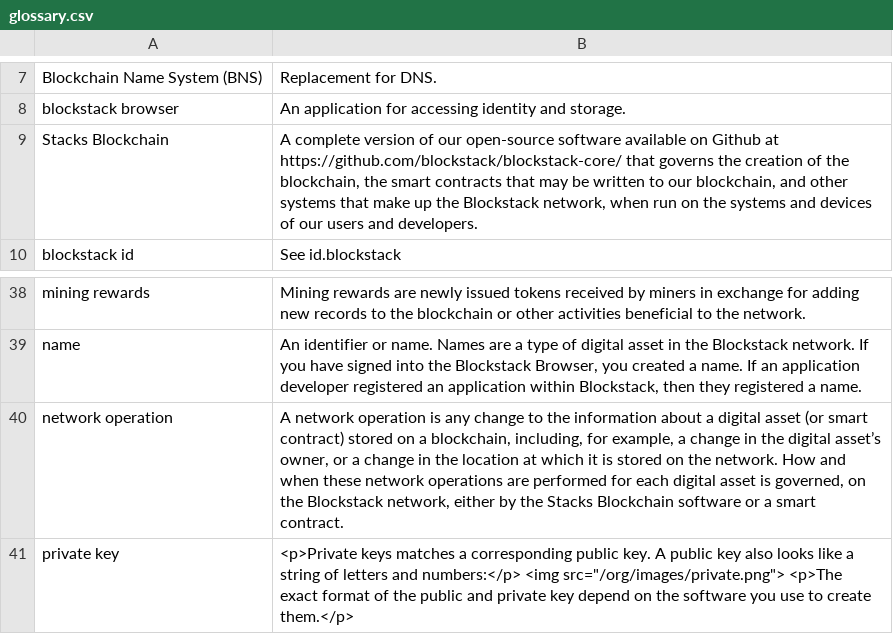
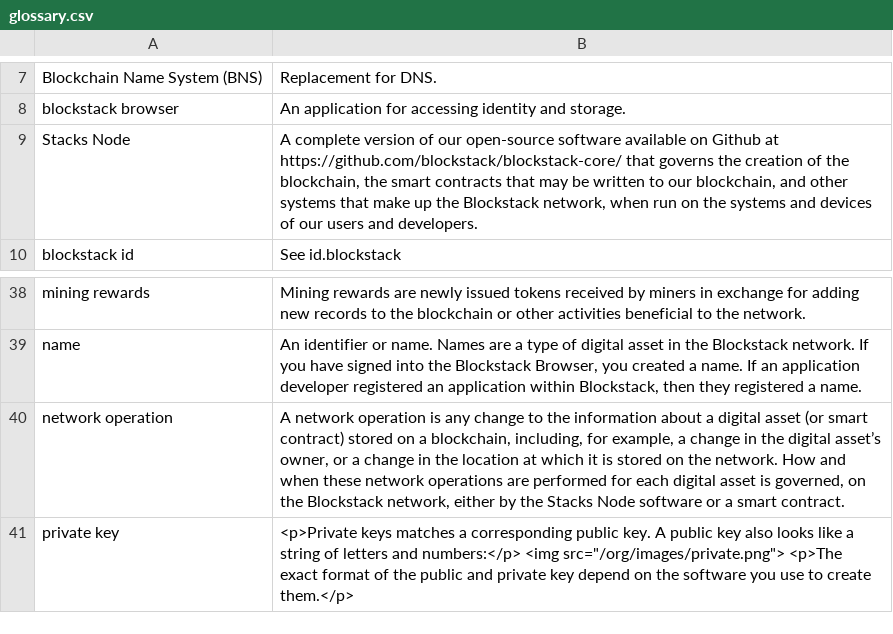
Before and after one commit to stacks-network/docs, a CSV file: _data/glossary.csv, drawn as a sheet; only a part is shown, gaps mark what is left out.

```diff
--- a/_data/glossary.csv
+++ b/_data/glossary.csv
@@ -9,3 +9,3 @@ Blockchain Name System (BNS),Replacement for DNS.
 blockstack browser,An application for accessing identity and storage.
-Stacks Blockchain,"A complete version of our open-source software available on Github at https://github.com/blockstack/blockstack-core/ that governs the creation of the blockchain, the smart contracts that may be written to our blockchain, and other systems that make up the Blockstack network, when run on the systems and devices of our users and developers."
+Stacks Node,"A complete version of our open-source software available on Github at https://github.com/blockstack/blockstack-core/ that governs the creation of the blockchain, the smart contracts that may be written to our blockchain, and other systems that make up the Blockstack network, when run on the systems and devices of our users and developers."
 blockstack id,See id.blockstack
@@ -40,3 +40,3 @@ mining rewards,Mining rewards are newly issued tokens received by miners in exch
 name,"An identifier or name. Names are a type of digital asset in the Blockstack network. If you have signed into the Blockstack Browser, you created a name. If an application developer registered an application within Blockstack, then they registered a name."
-network operation,"A network operation is any change to the information about a digital asset (or smart contract) stored on a blockchain, including, for example, a change in the digital asset’s owner, or a change in the location at which it is stored on the network. How and when these network operations are performed for each digital asset is governed, on the Blockstack network, either by the Stacks Blockchain software or a smart contract."
+network operation,"A network operation is any change to the information about a digital asset (or smart contract) stored on a blockchain, including, for example, a change in the digital asset’s owner, or a change in the location at which it is stored on the network. How and when these network operations are performed for each digital asset is governed, on the Blockstack network, either by the Stacks Node software or a smart contract."
 private key,"<p>Private keys matches a corresponding public key.  A public key also looks like a string of letters and numbers:</p> <img src=""/org/images/private.png""> <p>The exact format of the public and private key depend on the software you use to create them.</p>"
```
Also changed, not shown: 19 other files.
